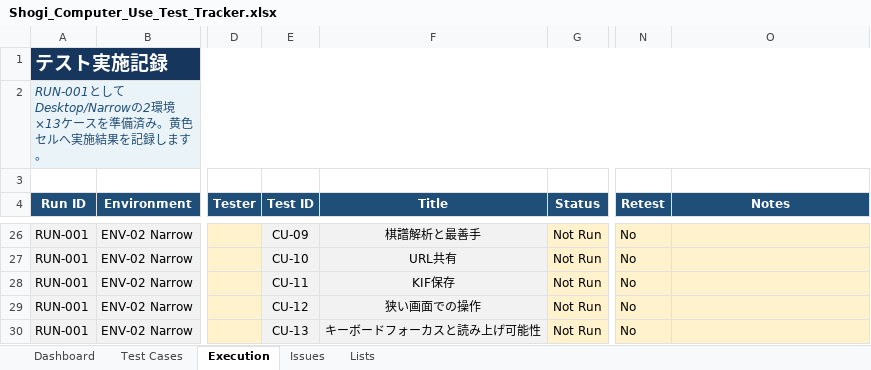
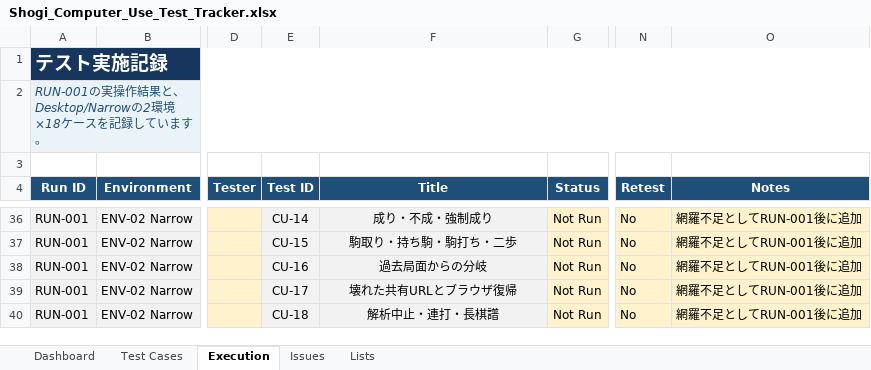
Before and after one commit to harutasti/Shogi, an Excel workbook: docs/qa/Shogi_Computer_Use_Test_Tracker.xlsx, sheet Execution, drawn as a sheet; only a part is shown, gaps mark what is left out; values as stored, in another font and other column widths than the file's, no borders; conditional formats and table styles not drawn; addresses are those after the commit; the diff covers the shown part only; the diff names each change by its address in the sheet, - before the commit and + after, or states it on an @@ line.

```diff
--- a/docs/qa/Shogi_Computer_Use_Test_Tracker.xlsx (sheet Execution)
+++ b/docs/qa/Shogi_Computer_Use_Test_Tracker.xlsx (sheet Execution)
-A2 (Run ID): RUN-001としてDesktop/Narrowの2環境×13ケースを準備済み。黄色セルへ実施結果を記録します。
+A2 (Run ID): RUN-001の実操作結果と、Desktop/Narrowの2環境×18ケースを記録しています。
-E36 (Test ID): CU-09
+E36 (Test ID): CU-14
-F36 (Title): 棋譜解析と最善手
+F36 (Title): 成り・不成・強制成り
-O36:O40 (Notes): (empty)
+O36:O40 (Notes): 網羅不足としてRUN-001後に追加
-E37 (Test ID): CU-10
+E37 (Test ID): CU-15
-F37 (Title): URL共有
+F37 (Title): 駒取り・持ち駒・駒打ち・二歩
-E38 (Test ID): CU-11
+E38 (Test ID): CU-16
-F38 (Title): KIF保存
+F38 (Title): 過去局面からの分岐
-E39 (Test ID): CU-12
+E39 (Test ID): CU-17
-F39 (Title): 狭い画面での操作
+F39 (Title): 壊れた共有URLとブラウザ復帰
-E40 (Test ID): CU-13
+E40 (Test ID): CU-18
-F40 (Title): キーボードフォーカスと読み上げ可能性
+F40 (Title): 解析中止・連打・長棋譜
```
Also changed, not shown: 10 added rows and 116 edited cells elsewhere in this sheet, sheet Test Cases, sheet Issues, sheet Dashboard, formulas that keep their value, 25 other files.
